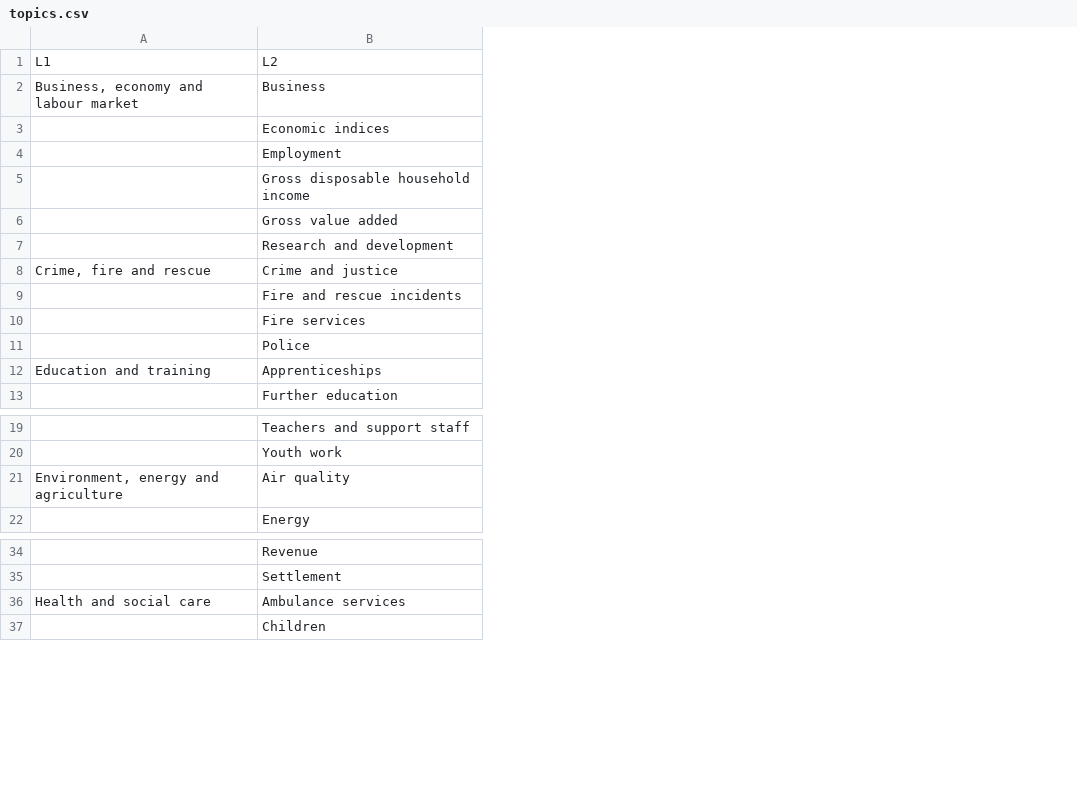
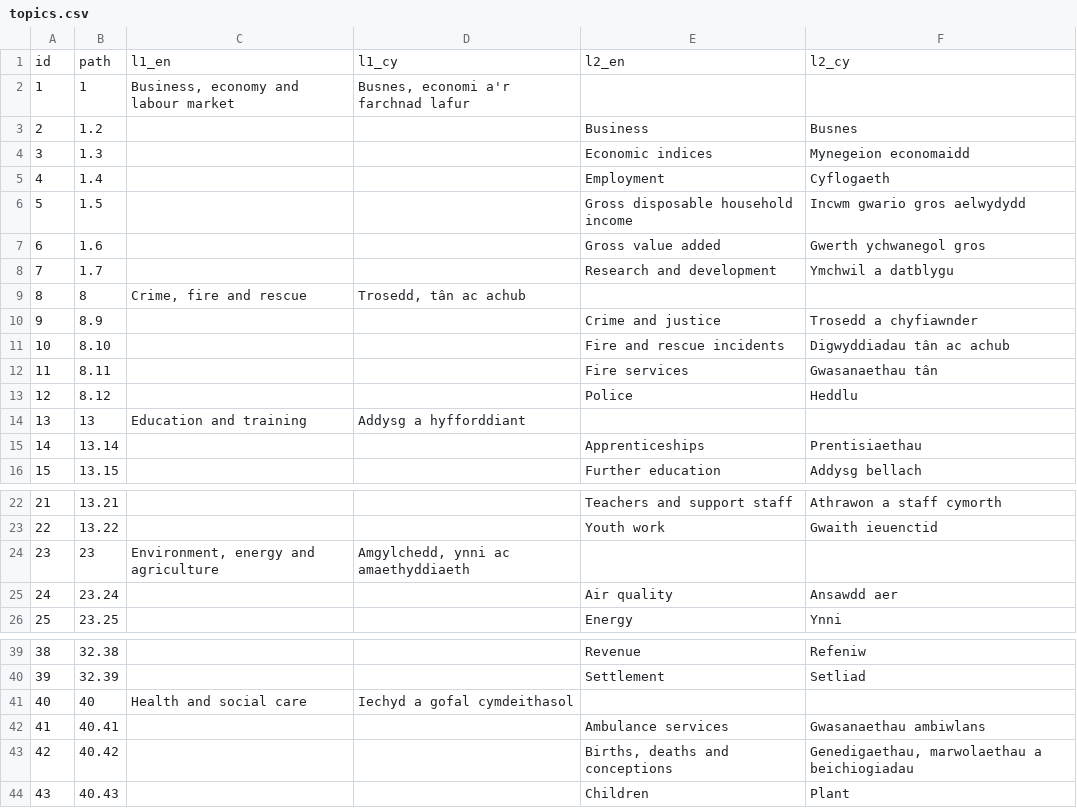
Before and after one commit to Marvell-Consulting/statswales-backend, a CSV file: src/resources/topics/topics.csv, drawn as a sheet; only a part is shown, gaps mark what is left out; removed rows and columns are numbered as before the commit, all else as after; the diff covers the shown part only; the diff names each change by its address in the sheet, - before the commit and + after, or states it on an @@ line.

```diff
--- a/src/resources/topics/topics.csv
+++ b/src/resources/topics/topics.csv
+column A, rows 3-8: 2 | 3 | 4 | 5 | 6 | 7; rows 10-13: 9 | 10 | 11 | 12; rows 15-16: 14 | 15; rows 22-23: 21 | 22; rows 25-26: 24 | 25; rows 39-40: 38 | 39; row 42: 41; row 44: 43
+column B, rows 3-8: 1.2 | 1.3 | 1.4 | 1.5 | 1.6 | 1.7; rows 10-13: 8.9 | 8.10 | 8.11 | 8.12; rows 15-16: 13.14 | 13.15; rows 22-23: 13.21 | 13.22; rows 25-26: 23.24 | 23.25; rows 39-40: 32.38 | 32.39; row 42: 40.41; row 44: 40.43
+column D, empty
+column F, rows 3-8: Busnes | Mynegeion economaidd | Cyflogaeth | Incwm gwario gros aelwydydd | Gwerth ychwanegol gros | Ymchwil a datblygu; rows 10-13: Trosedd a chyfiawnder | Digwyddiadau tân ac achub | Gwasanaethau tân | Heddlu; rows 15-16: Prentisiaethau | Addysg bellach; rows 22-23: Athrawon a staff cymorth | Gwaith ieuenctid; rows 25-26: Ansawdd aer | Ynni; rows 39-40: Refeniw | Setliad; row 42: Gwasanaethau ambiwlans; row 44: Plant
-row 1: L1 | L2
+row 1: id | path | l1_en | l1_cy | l2_en | l2_cy
+row 2: 1 | 1 | Business, economy and labour market | Busnes, economi a'r farchnad lafur
-C3: Business, economy and labour market
+C3: (empty)
+row 9: 8 | 8 | Crime, fire and rescue | Trosedd, tân ac achub
-C10: Crime, fire and rescue
+C10: (empty)
+row 14: 13 | 13 | Education and training | Addysg a hyfforddiant
-C15: Education and training
+C15: (empty)
+row 24: 23 | 23 | Environment, energy and agriculture | Amgylchedd, ynni ac amaethyddiaeth
-C25: Environment, energy and agriculture
+C25: (empty)
+row 41: 40 | 40 | Health and social care | Iechyd a gofal cymdeithasol
-C42: Health and social care
+C42: (empty)
+row 43: 42 | 40.42 |  |  | Births, deaths and conceptions | Genedigaethau, marwolaethau a beichiogiadau
```
Also changed, not shown: 6 added rows, 1 removed row and 6 edited cells elsewhere in this file, 1 other file.
